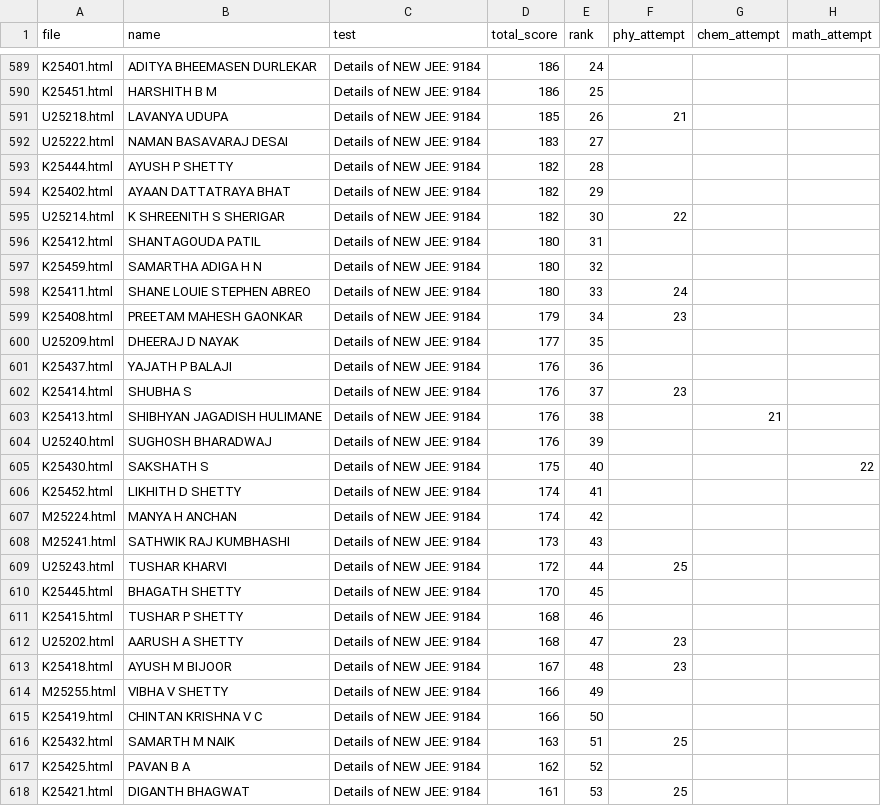
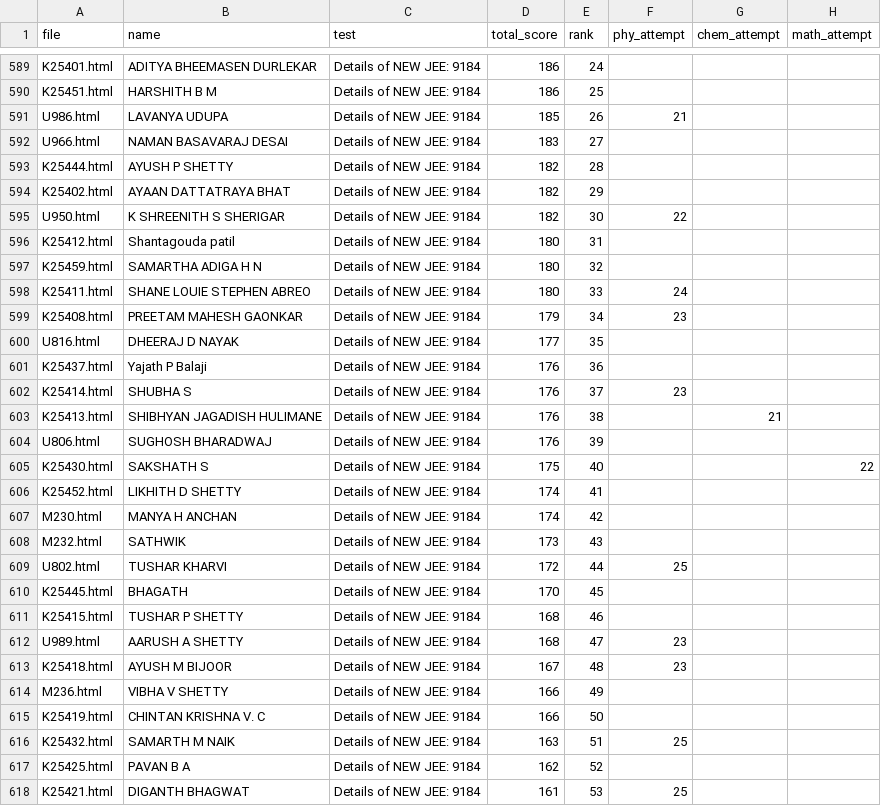
Before and after one commit to Dheeraj-Nayak-2009/60.jut.analysis, a CSV file: master/master.csv, drawn as a sheet; only a part is shown, gaps mark what is left out; the diff covers the shown part only; the diff names each change by its address in the sheet, - before the commit and + after, or states it on an @@ line.

Commit message:
Update master.csv

```diff
--- a/master/master.csv
+++ b/master/master.csv
-A591 (file): U25218.html
+A591 (file): U986.html
-A592 (file): U25222.html
+A592 (file): U966.html
-A595 (file): U25214.html
+A595 (file): U950.html
-B596 (name): SHANTAGOUDA PATIL
+B596 (name): Shantagouda patil
-A600 (file): U25209.html
+A600 (file): U816.html
-B601 (name): YAJATH P BALAJI
+B601 (name): Yajath P Balaji
-A604 (file): U25240.html
+A604 (file): U806.html
-A607 (file): M25224.html
+A607 (file): M230.html
-A608 (file): M25241.html
+A608 (file): M232.html
-B608 (name): SATHWIK RAJ KUMBHASHI
+B608 (name): SATHWIK
-A609 (file): U25243.html
+A609 (file): U802.html
-B610 (name): BHAGATH SHETTY
+B610 (name): BHAGATH
-A612 (file): U25202.html
+A612 (file): U989.html
-A614 (file): M25255.html
+A614 (file): M236.html
-B615 (name): CHINTAN KRISHNA V C
+B615 (name): CHINTAN KRISHNA V. C
```
Also changed, not shown: 81 edited cells elsewhere in this file.
